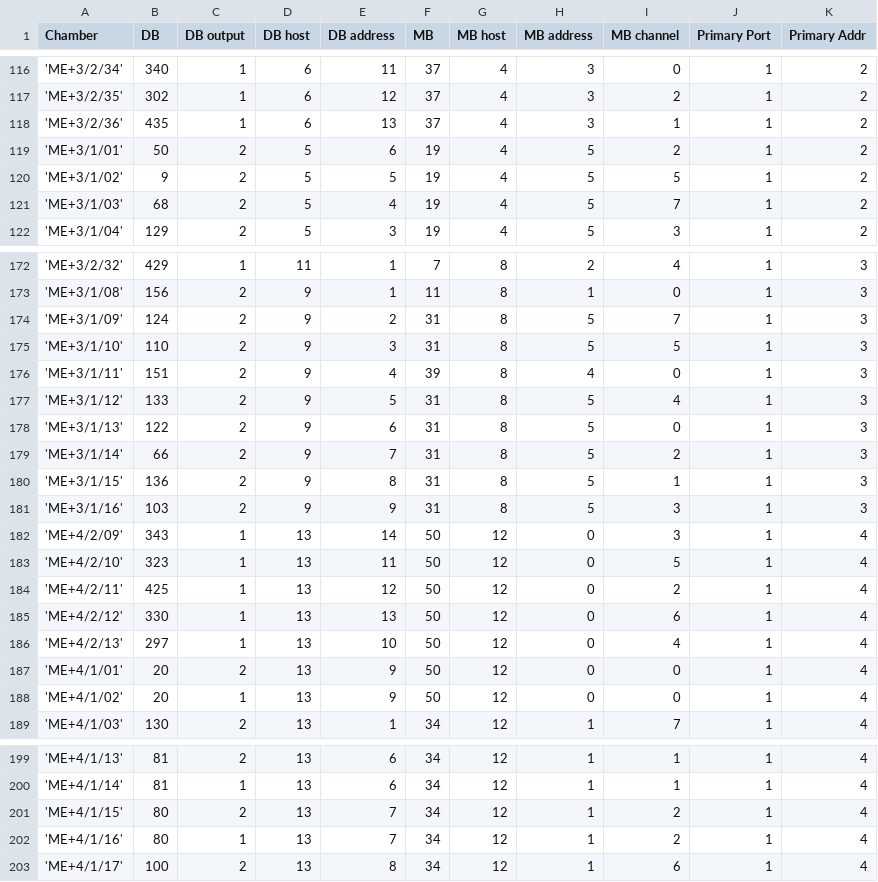
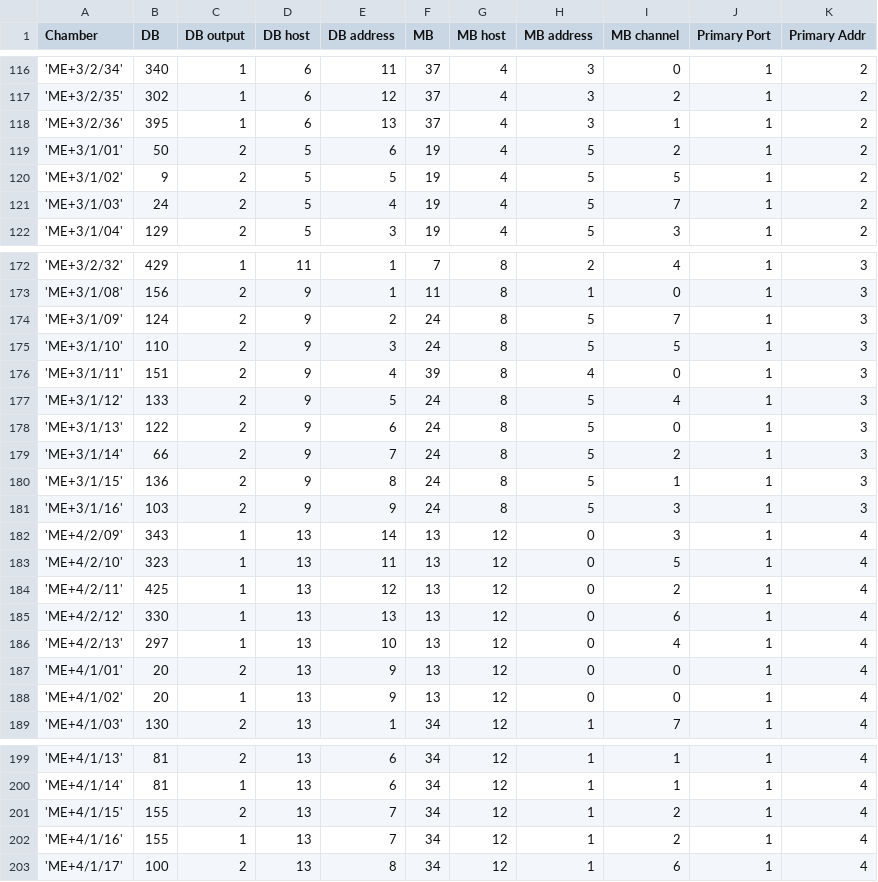
Before and after one commit to slava77/emulibSVN, a CSV file: EMU/DCS/components/CMS_CSCfw_HV_CC/scripts/CMS_CSCfw_HV_CC/HV_map/hvmap+.csv, drawn as a sheet; only a part is shown, gaps mark what is left out; the diff covers the shown part only.

Commit message:
new hvmap+.csv file from Alex (actually there are no changed parameters that are used by DCS to address distribution boards). Also some small bug fixes in emu_hvCommon.ctl + a new function to change VSet on a whole chamber.

```diff
--- a/EMU/DCS/components/CMS_CSCfw_HV_CC/scripts/CMS_CSCfw_HV_CC/HV_map/hvmap+.csv
+++ b/EMU/DCS/components/CMS_CSCfw_HV_CC/scripts/CMS_CSCfw_HV_CC/HV_map/hvmap+.csv
@@ -117,6 +117,6 @@ Chamber,DB,DB output,DB host,DB address,MB,MB host,MB address,MB channel, Primar
 'ME+3/2/35',302,1,6,12,37,4,3,2,1,2
-'ME+3/2/36',435,1,6,13,37,4,3,1,1,2
+'ME+3/2/36',395,1,6,13,37,4,3,1,1,2
 'ME+3/1/01',50,2,5,6,19,4,5,2,1,2
 'ME+3/1/02',9,2,5,5,19,4,5,5,1,2
-'ME+3/1/03',68,2,5,4,19,4,5,7,1,2
+'ME+3/1/03',24,2,5,4,19,4,5,7,1,2
 'ME+3/1/04',129,2,5,3,19,4,5,3,1,2
@@ -173,17 +173,17 @@ Chamber,DB,DB output,DB host,DB address,MB,MB host,MB address,MB channel, Primar
 'ME+3/1/08',156,2,9,1,11,8,1,0,1,3
-'ME+3/1/09',124,2,9,2,31,8,5,7,1,3
-'ME+3/1/10',110,2,9,3,31,8,5,5,1,3
+'ME+3/1/09',124,2,9,2,24,8,5,7,1,3
+'ME+3/1/10',110,2,9,3,24,8,5,5,1,3
 'ME+3/1/11',151,2,9,4,39,8,4,0,1,3
-'ME+3/1/12',133,2,9,5,31,8,5,4,1,3
-'ME+3/1/13',122,2,9,6,31,8,5,0,1,3
-'ME+3/1/14',66,2,9,7,31,8,5,2,1,3
-'ME+3/1/15',136,2,9,8,31,8,5,1,1,3
-'ME+3/1/16',103,2,9,9,31,8,5,3,1,3
-'ME+4/2/09',343,1,13,14,50,12,0,3,1,4
-'ME+4/2/10',323,1,13,11,50,12,0,5,1,4
-'ME+4/2/11',425,1,13,12,50,12,0,2,1,4
-'ME+4/2/12',330,1,13,13,50,12,0,6,1,4
-'ME+4/2/13',297,1,13,10,50,12,0,4,1,4
-'ME+4/1/01',20,2,13,9,50,12,0,0,1,4
-'ME+4/1/02',20,1,13,9,50,12,0,0,1,4
+'ME+3/1/12',133,2,9,5,24,8,5,4,1,3
+'ME+3/1/13',122,2,9,6,24,8,5,0,1,3
+'ME+3/1/14',66,2,9,7,24,8,5,2,1,3
+'ME+3/1/15',136,2,9,8,24,8,5,1,1,3
+'ME+3/1/16',103,2,9,9,24,8,5,3,1,3
+'ME+4/2/09',343,1,13,14,13,12,0,3,1,4
+'ME+4/2/10',323,1,13,11,13,12,0,5,1,4
+'ME+4/2/11',425,1,13,12,13,12,0,2,1,4
+'ME+4/2/12',330,1,13,13,13,12,0,6,1,4
+'ME+4/2/13',297,1,13,10,13,12,0,4,1,4
+'ME+4/1/01',20,2,13,9,13,12,0,0,1,4
+'ME+4/1/02',20,1,13,9,13,12,0,0,1,4
 'ME+4/1/03',130,2,13,1,34,12,1,7,1,4
@@ -200,4 +200,4 @@ Chamber,DB,DB output,DB host,DB address,MB,MB host,MB address,MB channel, Primar
 'ME+4/1/14',81,1,13,6,34,12,1,1,1,4
-'ME+4/1/15',80,2,13,7,34,12,1,2,1,4
-'ME+4/1/16',80,1,13,7,34,12,1,2,1,4
+'ME+4/1/15',155,2,13,7,34,12,1,2,1,4
+'ME+4/1/16',155,1,13,7,34,12,1,2,1,4
 'ME+4/1/17',100,2,13,8,34,12,1,6,1,4
```
Also changed, not shown: 10 edited cells elsewhere in this file, 1 other file.
